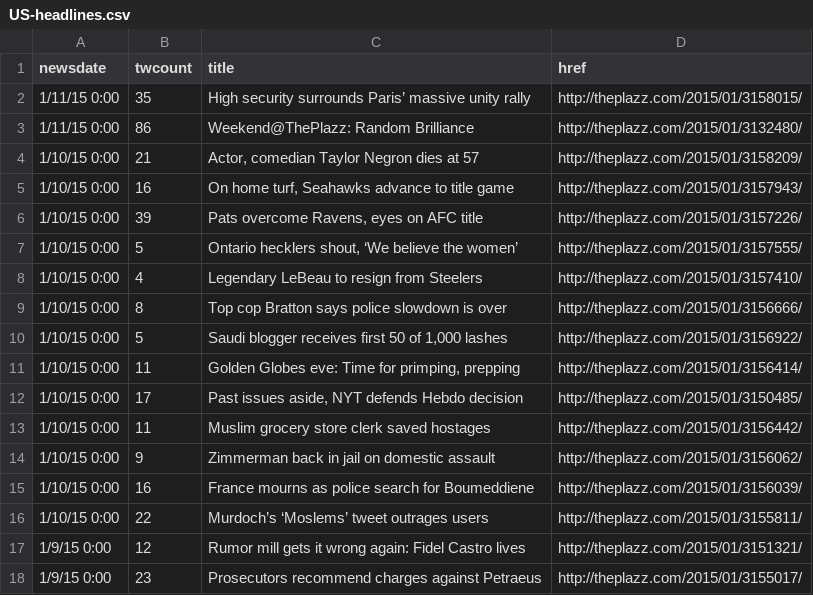
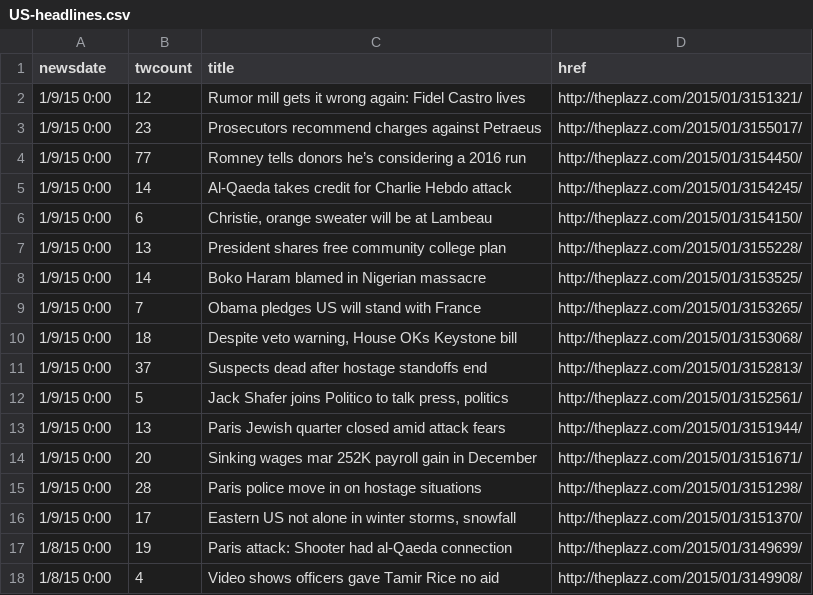
Before and after one commit to oztalha/TR-2014, a CSV file: data/US-headlines.csv, drawn as a sheet; only a part is shown; the shorter side is filled out with more unchanged rows.

```diff
--- a/data/US-headlines.csv
+++ b/data/US-headlines.csv
@@ -1,17 +1,2 @@
 newsdate,twcount,title,href
-1/11/15 0:00,35,High security surrounds Paris’ massive unity rally,http://theplazz.com/2015/01/3158015/
-1/11/15 0:00,86,Weekend@ThePlazz: Random Brilliance,http://theplazz.com/2015/01/3132480/
-1/10/15 0:00,21,"Actor, comedian Taylor Negron dies at 57",http://theplazz.com/2015/01/3158209/
-1/10/15 0:00,16,"On home turf, Seahawks advance to title game",http://theplazz.com/2015/01/3157943/
-1/10/15 0:00,39,"Pats overcome Ravens, eyes on AFC title",http://theplazz.com/2015/01/3157226/
-1/10/15 0:00,5,"Ontario hecklers shout, ‘We believe the women’",http://theplazz.com/2015/01/3157555/
-1/10/15 0:00,4,Legendary LeBeau to resign from Steelers,http://theplazz.com/2015/01/3157410/
-1/10/15 0:00,8,Top cop Bratton says police slowdown is over,http://theplazz.com/2015/01/3156666/
-1/10/15 0:00,5,"Saudi blogger receives first 50 of 1,000 lashes",http://theplazz.com/2015/01/3156922/
-1/10/15 0:00,11,"Golden Globes eve: Time for primping, prepping",http://theplazz.com/2015/01/3156414/
-1/10/15 0:00,17,"Past issues aside, NYT defends Hebdo decision",http://theplazz.com/2015/01/3150485/
-1/10/15 0:00,11,Muslim grocery store clerk saved hostages,http://theplazz.com/2015/01/3156442/
-1/10/15 0:00,9,Zimmerman back in jail on domestic assault,http://theplazz.com/2015/01/3156062/
-1/10/15 0:00,16,France mourns as police search for Boumeddiene,http://theplazz.com/2015/01/3156039/
-1/10/15 0:00,22,Murdoch’s ‘Moslems’ tweet outrages users,http://theplazz.com/2015/01/3155811/
 1/9/15 0:00,12,Rumor mill gets it wrong again: Fidel Castro lives,http://theplazz.com/2015/01/3151321/
```
Also changed, not shown: 10 other files.
